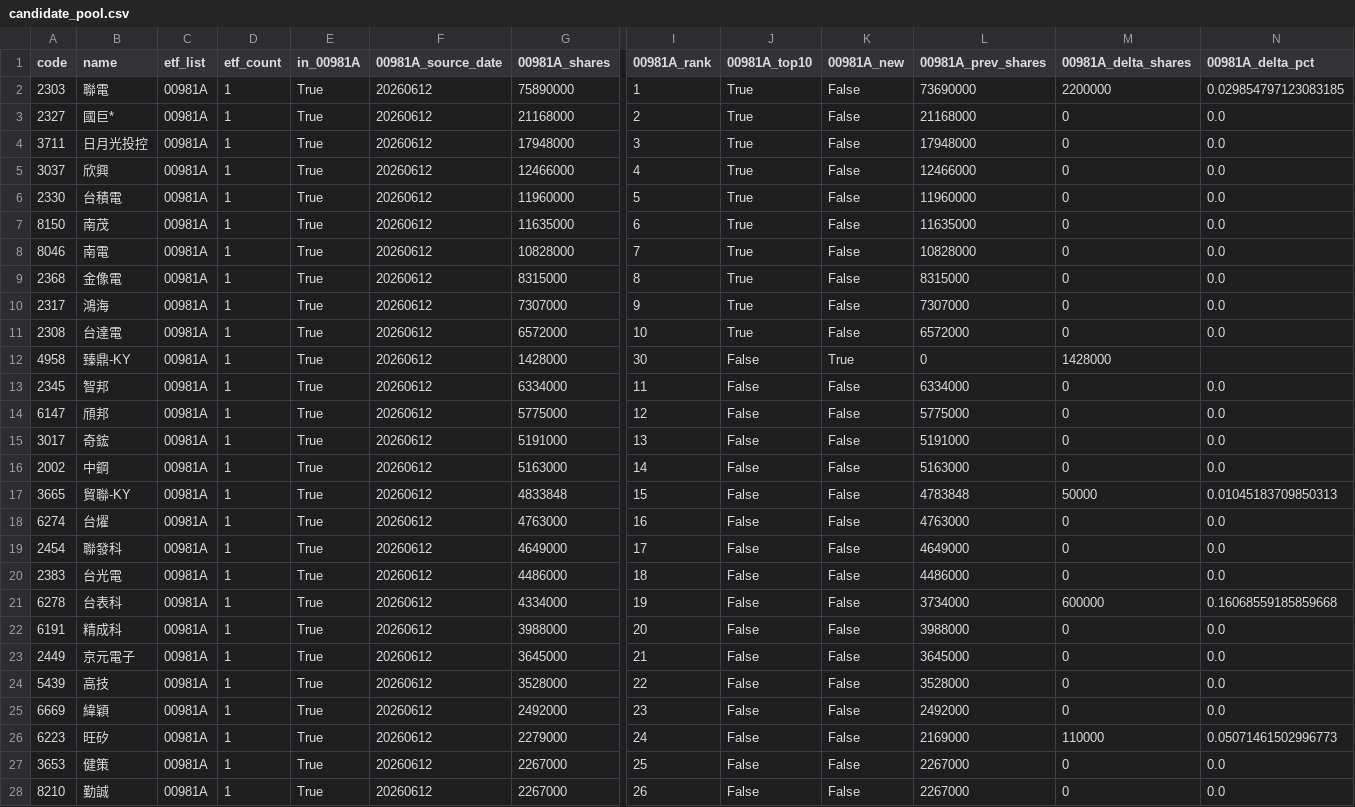
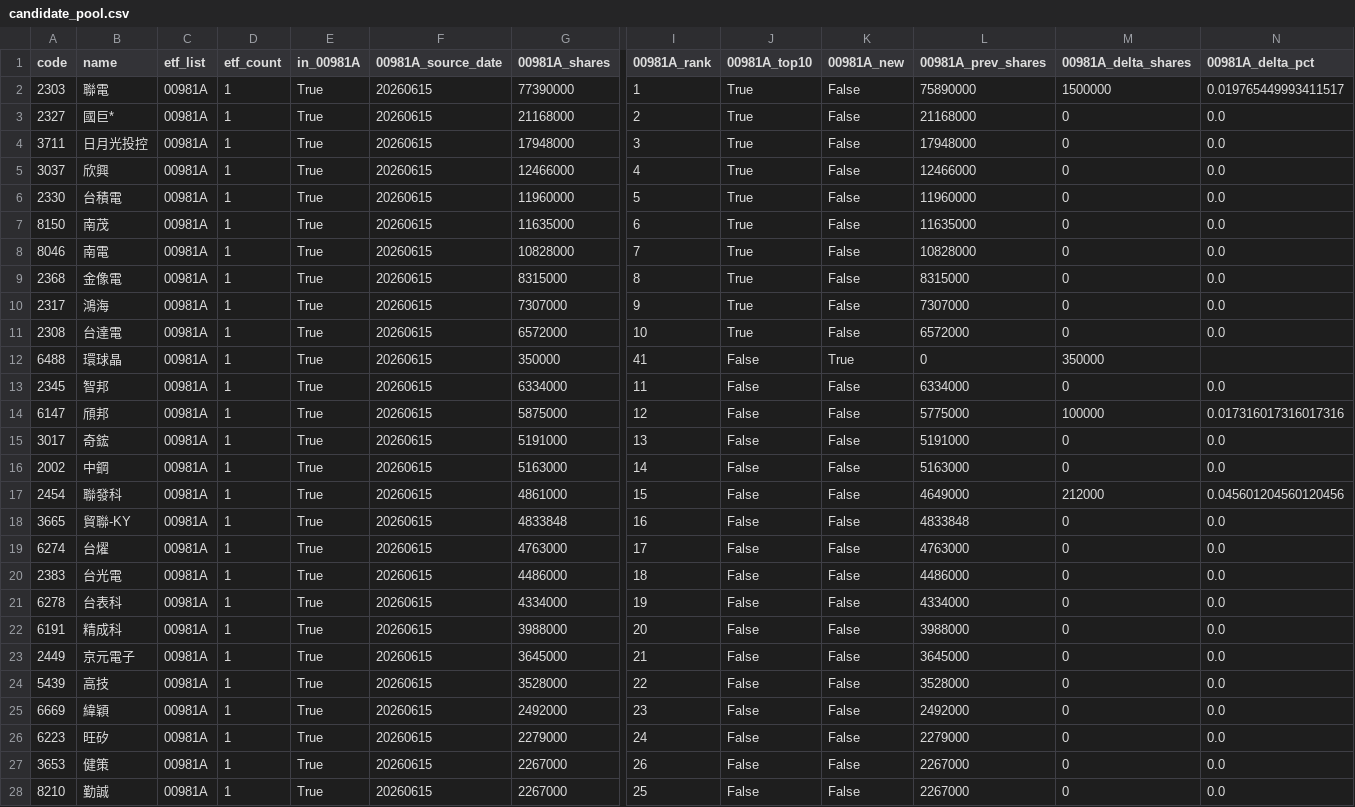
Before and after one commit to 4ru1013/taiwan-stock-screen, a CSV file: output/candidate_pool.csv, drawn as a sheet; only a part is shown, gaps mark what is left out; removed rows and columns are numbered as before the commit, all else as after; rows hold the shown columns only; the diff covers the shown part only; the diff names each change by its address in the sheet, - before the commit and + after, or states it on an @@ line.

```diff
--- a/output/candidate_pool.csv
+++ b/output/candidate_pool.csv
-F2:F16 (00981A_source_date): 20260612
+F2:F16 (00981A_source_date): 20260615
-G2 (00981A_shares): 75890000
+G2 (00981A_shares): 77390000
-L2 (00981A_prev_shares): 73690000
+L2 (00981A_prev_shares): 75890000
-M2 (00981A_delta_shares): 2200000
+M2 (00981A_delta_shares): 1500000
-N2 (00981A_delta_pct): 0.029854797123083185
+N2 (00981A_delta_pct): 0.019765449993411517
-A12 (code): 4958
+A12 (code): 6488
-B12 (name): 臻鼎-KY
+B12 (name): 環球晶
-G12 (00981A_shares): 1428000
+G12 (00981A_shares): 350000
-I12 (00981A_rank): 30
+I12 (00981A_rank): 41
-M12 (00981A_delta_shares): 1428000
+M12 (00981A_delta_shares): 350000
-G14 (00981A_shares): 5775000
+G14 (00981A_shares): 5875000
-M14 (00981A_delta_shares): 0
+M14 (00981A_delta_shares): 100000
-N14 (00981A_delta_pct): 0.0
+N14 (00981A_delta_pct): 0.017316017316017316
+row 17: 2454 | 聯發科 | 00981A | 1 | True | 20260615 | 4861000 | 15 | False | False | 4649000 | 212000 | 0.045601204560120456
-F18:F19 (00981A_source_date): 20260612
+F18:F19 (00981A_source_date): 20260615
-I18 (00981A_rank): 15
+I18 (00981A_rank): 16
-L18 (00981A_prev_shares): 4783848
+L18 (00981A_prev_shares): 4833848
-M18 (00981A_delta_shares): 50000
+M18 (00981A_delta_shares): 0
-N18 (00981A_delta_pct): 0.01045183709850313
+N18 (00981A_delta_pct): 0.0
-I19 (00981A_rank): 16
+I19 (00981A_rank): 17
-row 19: 2454 | 聯發科 | 00981A | 1 | True | 20260612 | 4649000 | 17 | False | False | 4649000 | 0 | 0.0
-F20:F28 (00981A_source_date): 20260612
+F20:F28 (00981A_source_date): 20260615
-L21 (00981A_prev_shares): 3734000
+L21 (00981A_prev_shares): 4334000
-M21 (00981A_delta_shares): 600000
+M21 (00981A_delta_shares): 0
-N21 (00981A_delta_pct): 0.16068559185859668
+N21 (00981A_delta_pct): 0.0
-L26 (00981A_prev_shares): 2169000
+L26 (00981A_prev_shares): 2279000
-M26 (00981A_delta_shares): 110000
+M26 (00981A_delta_shares): 0
-N26 (00981A_delta_pct): 0.05071461502996773
+N26 (00981A_delta_pct): 0.0
-I27 (00981A_rank): 25
+I27 (00981A_rank): 26
-I28 (00981A_rank): 26
+I28 (00981A_rank): 25
```
Also changed, not shown: 1 added row, 1 removed row and 36 edited cells elsewhere in this file, data/raw/etf_holdings_latest.csv, 5 other files.
